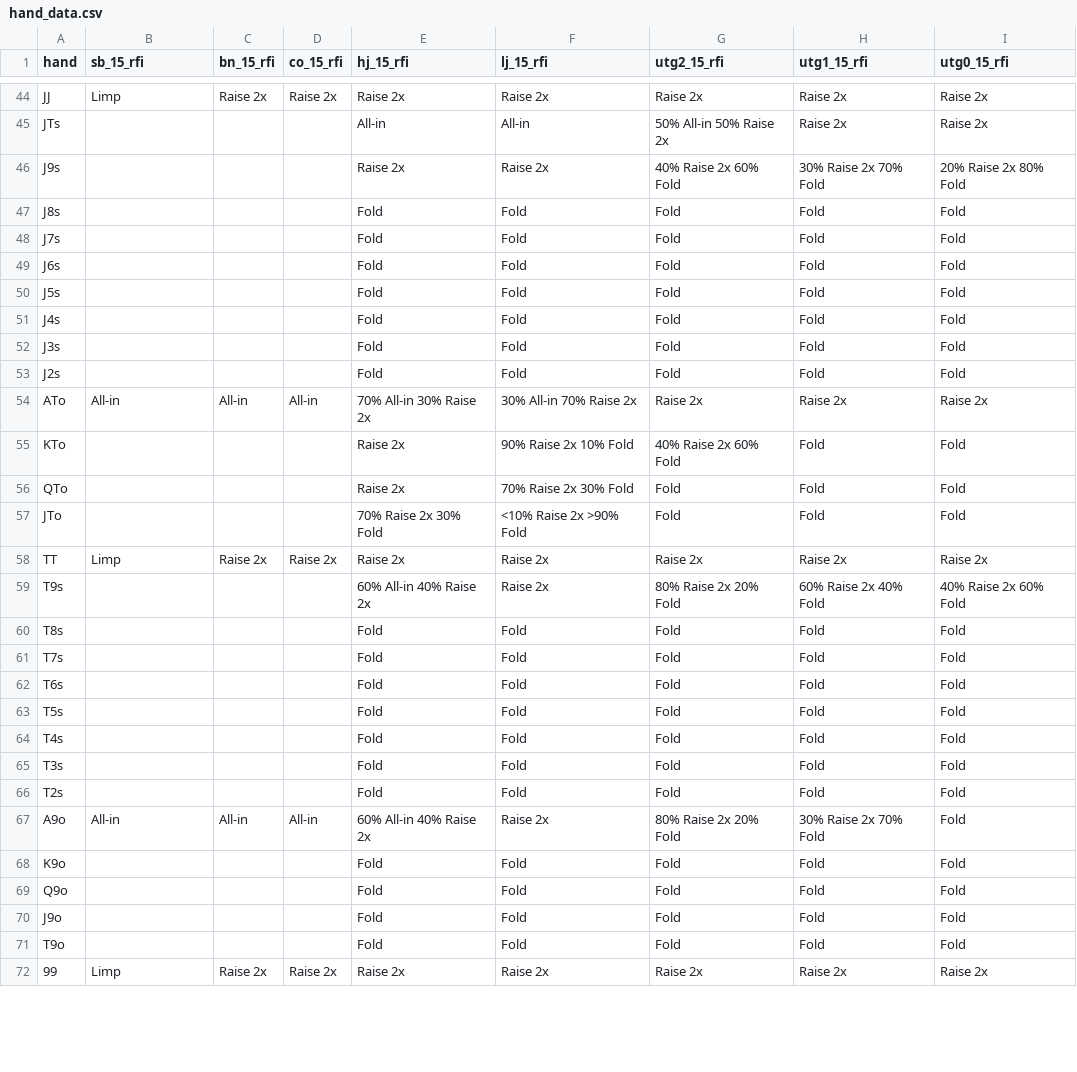
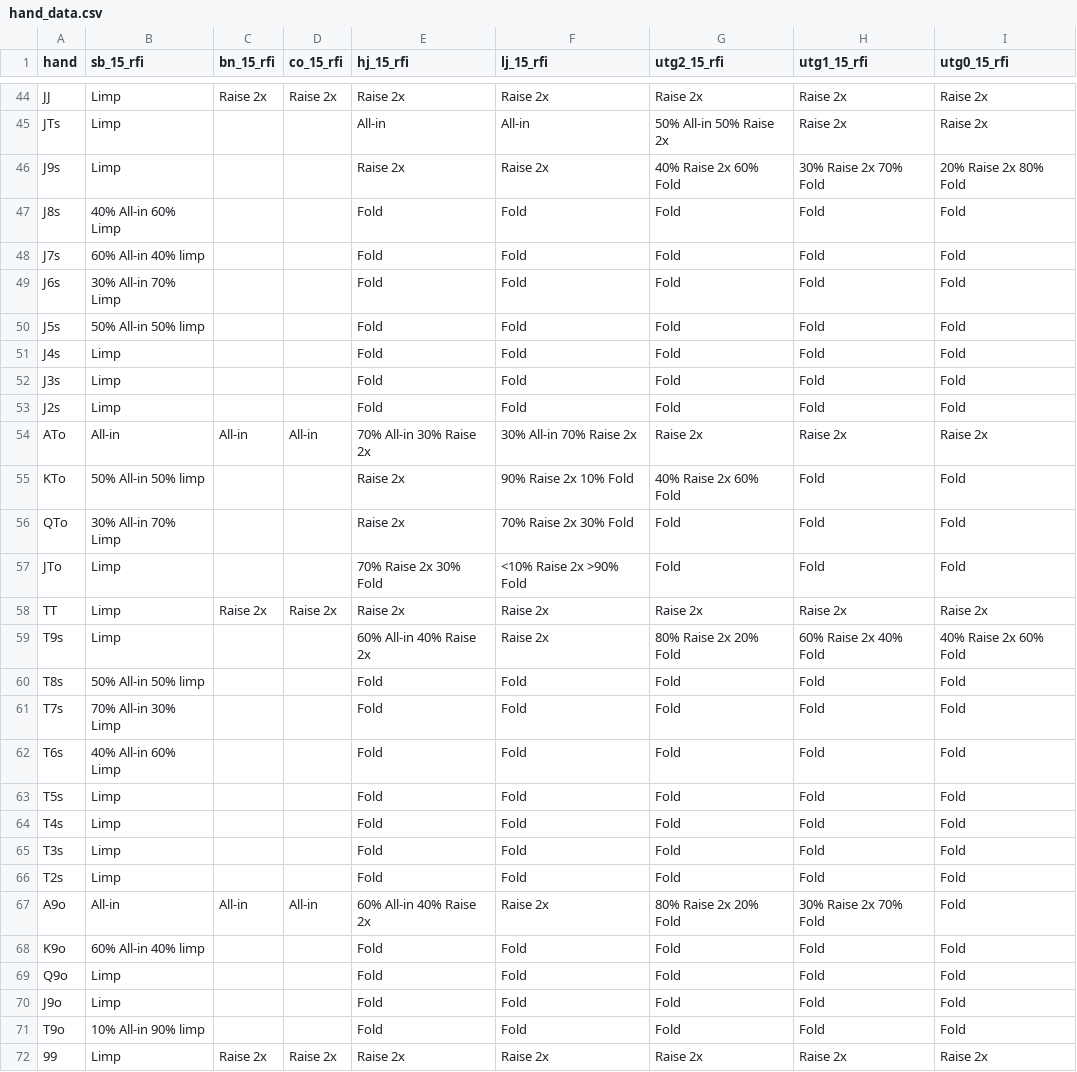
Before and after one commit to wfenglund/texaparser, a CSV file: hand_data.csv, drawn as a sheet; only a part is shown, gaps mark what is left out; the diff covers the shown part only; the diff names each change by its address in the sheet, - before the commit and + after, or states it on an @@ line.

```diff
--- a/hand_data.csv
+++ b/hand_data.csv
-B45:B46 (sb_15_rfi): (empty)
+B45:B46 (sb_15_rfi): Limp
-B47 (sb_15_rfi): (empty)
+B47 (sb_15_rfi): 40% All-in 60% Limp
-B48 (sb_15_rfi): (empty)
+B48 (sb_15_rfi): 60% All-in 40% limp
-B49 (sb_15_rfi): (empty)
+B49 (sb_15_rfi): 30% All-in 70% Limp
-B50 (sb_15_rfi): (empty)
+B50 (sb_15_rfi): 50% All-in 50% limp
-B51:B53 (sb_15_rfi): (empty)
+B51:B53 (sb_15_rfi): Limp
-B55 (sb_15_rfi): (empty)
+B55 (sb_15_rfi): 50% All-in 50% limp
-B56 (sb_15_rfi): (empty)
+B56 (sb_15_rfi): 30% All-in 70% Limp
-B57 (sb_15_rfi): (empty)
+B57 (sb_15_rfi): Limp
-B59 (sb_15_rfi): (empty)
+B59 (sb_15_rfi): Limp
-B60 (sb_15_rfi): (empty)
+B60 (sb_15_rfi): 50% All-in 50% limp
-B61 (sb_15_rfi): (empty)
+B61 (sb_15_rfi): 70% All-in 30% Limp
-B62 (sb_15_rfi): (empty)
+B62 (sb_15_rfi): 40% All-in 60% Limp
-B63:B66 (sb_15_rfi): (empty)
+B63:B66 (sb_15_rfi): Limp
-B68 (sb_15_rfi): (empty)
+B68 (sb_15_rfi): 60% All-in 40% limp
-B69:B70 (sb_15_rfi): (empty)
+B69:B70 (sb_15_rfi): Limp
-B71 (sb_15_rfi): (empty)
+B71 (sb_15_rfi): 10% All-in 90% limp
```
Also changed, not shown: 108 edited cells elsewhere in this file.
